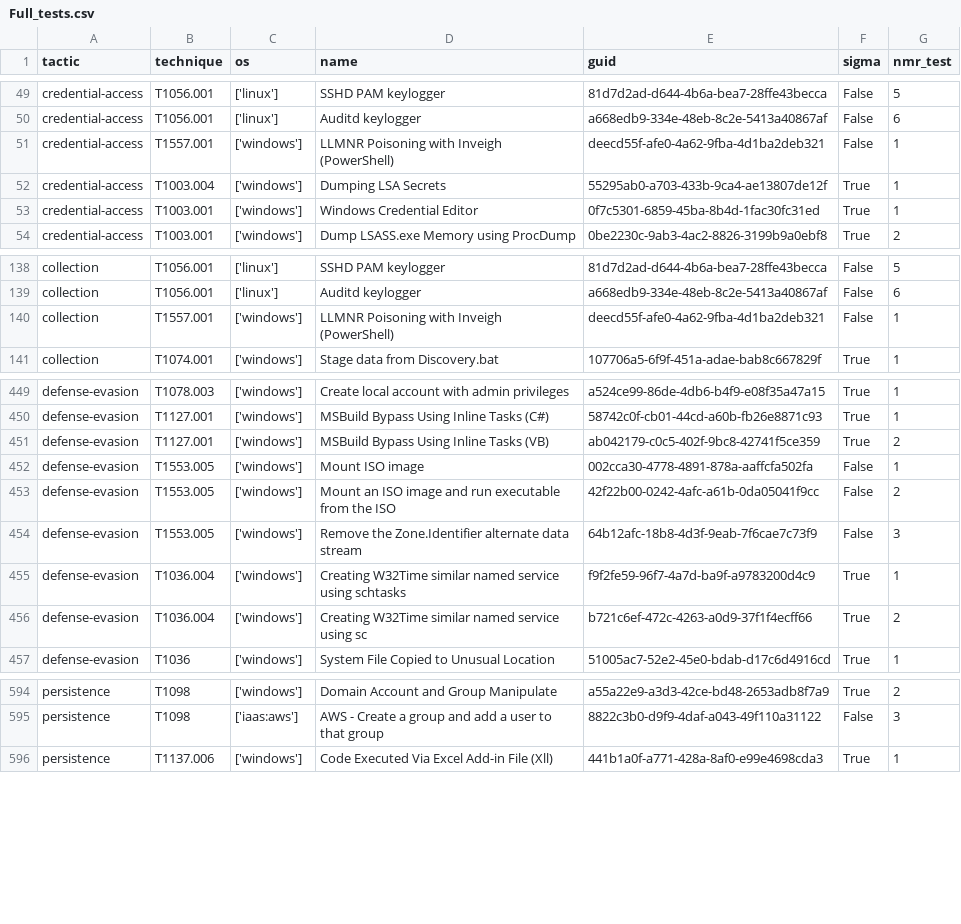
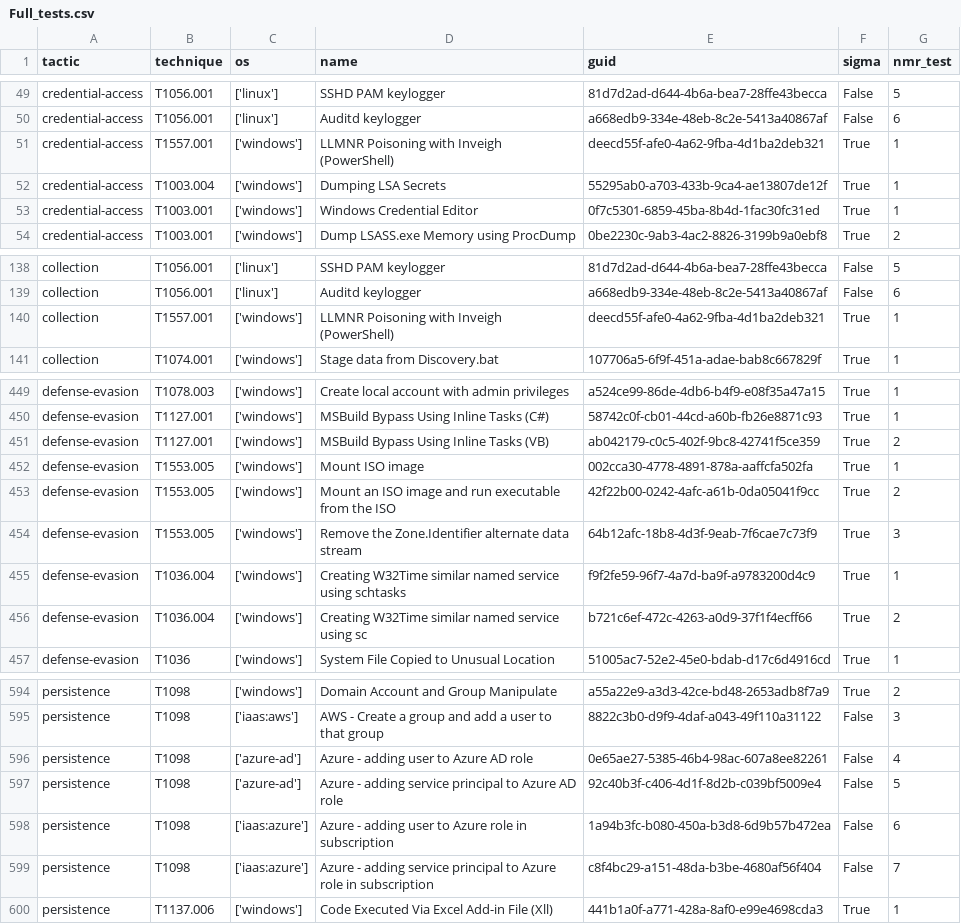
Before and after one commit to frack113/sigma_redcanaryco, a CSV file: Full_tests.csv, drawn as a sheet; only a part is shown, gaps mark what is left out.

```diff
--- a/Full_tests.csv
+++ b/Full_tests.csv
@@ -50,3 +50,3 @@ credential-access;T1056.001;['linux'];SSHD PAM keylogger;81d7d2ad-d644-4b6a-bea7
 credential-access;T1056.001;['linux'];Auditd keylogger;a668edb9-334e-48eb-8c2e-5413a40867af;False;6
-credential-access;T1557.001;['windows'];LLMNR Poisoning with Inveigh (PowerShell);deecd55f-afe0-4a62-9fba-4d1ba2deb321;False;1
+credential-access;T1557.001;['windows'];LLMNR Poisoning with Inveigh (PowerShell);deecd55f-afe0-4a62-9fba-4d1ba2deb321;True;1
 credential-access;T1003.004;['windows'];Dumping LSA Secrets;55295ab0-a703-433b-9ca4-ae13807de12f;True;1
@@ -139,3 +139,3 @@ collection;T1056.001;['linux'];SSHD PAM keylogger;81d7d2ad-d644-4b6a-bea7-28ffe4
 collection;T1056.001;['linux'];Auditd keylogger;a668edb9-334e-48eb-8c2e-5413a40867af;False;6
-collection;T1557.001;['windows'];LLMNR Poisoning with Inveigh (PowerShell);deecd55f-afe0-4a62-9fba-4d1ba2deb321;False;1
+collection;T1557.001;['windows'];LLMNR Poisoning with Inveigh (PowerShell);deecd55f-afe0-4a62-9fba-4d1ba2deb321;True;1
 collection;T1074.001;['windows'];Stage data from Discovery.bat;107706a5-6f9f-451a-adae-bab8c667829f;True;1
@@ -451,5 +451,5 @@ defense-evasion;T1127.001;['windows'];MSBuild Bypass Using Inline Tasks (C#);587
 defense-evasion;T1127.001;['windows'];MSBuild Bypass Using Inline Tasks (VB);ab042179-c0c5-402f-9bc8-42741f5ce359;True;2
-defense-evasion;T1553.005;['windows'];Mount ISO image;002cca30-4778-4891-878a-aaffcfa502fa;False;1
-defense-evasion;T1553.005;['windows'];Mount an ISO image and run executable from the ISO;42f22b00-0242-4afc-a61b-0da05041f9cc;False;2
-defense-evasion;T1553.005;['windows'];Remove the Zone.Identifier alternate data stream;64b12afc-18b8-4d3f-9eab-7f6cae7c73f9;False;3
+defense-evasion;T1553.005;['windows'];Mount ISO image;002cca30-4778-4891-878a-aaffcfa502fa;True;1
+defense-evasion;T1553.005;['windows'];Mount an ISO image and run executable from the ISO;42f22b00-0242-4afc-a61b-0da05041f9cc;True;2
+defense-evasion;T1553.005;['windows'];Remove the Zone.Identifier alternate data stream;64b12afc-18b8-4d3f-9eab-7f6cae7c73f9;True;3
 defense-evasion;T1036.004;['windows'];Creating W32Time similar named service using schtasks;f9f2fe59-96f7-4a7d-ba9f-a9783200d4c9;True;1
@@ -595,2 +595,6 @@ persistence;T1098;['windows'];Domain Account and Group Manipulate;a55a22e9-a3d3-
 persistence;T1098;['iaas:aws'];AWS - Create a group and add a user to that group;8822c3b0-d9f9-4daf-a043-49f110a31122;False;3
+persistence;T1098;['azure-ad'];Azure - adding user to Azure AD role;0e65ae27-5385-46b4-98ac-607a8ee82261;False;4
+persistence;T1098;['azure-ad'];Azure - adding service principal to Azure AD role;92c40b3f-c406-4d1f-8d2b-c039bf5009e4;False;5
+persistence;T1098;['iaas:azure'];Azure - adding user to Azure role in subscription;1a94b3fc-b080-450a-b3d8-6d9b57b472ea;False;6
+persistence;T1098;['iaas:azure'];Azure - adding service principal to Azure role in subscription;c8f4bc29-a151-48da-b3be-4680af56f404;False;7
 persistence;T1137.006;['windows'];Code Executed Via Excel Add-in File (Xll);441b1a0f-a771-428a-8af0-e99e4698cda3;True;1
```
Also changed, not shown: 9 other files.
